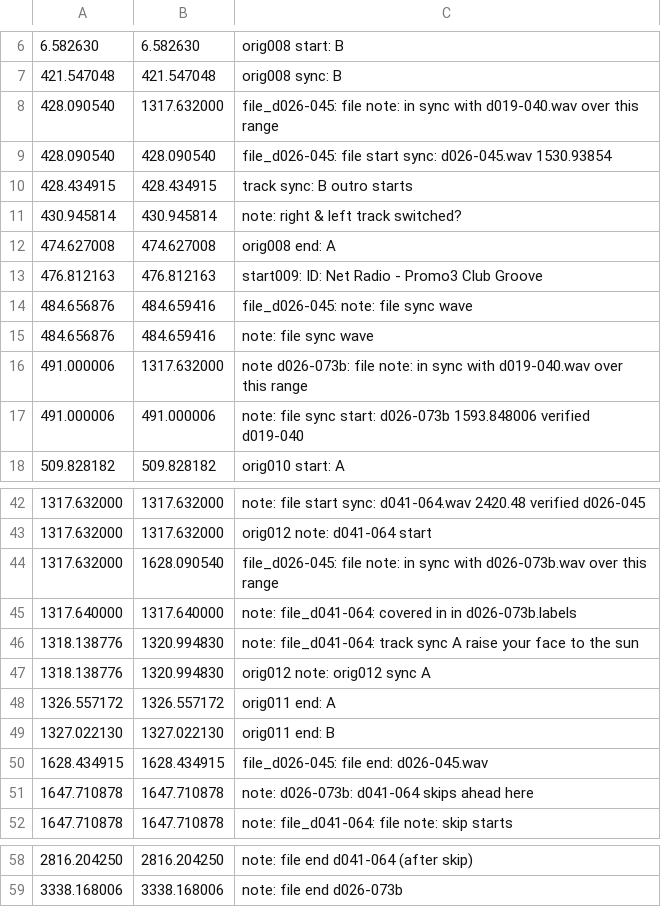
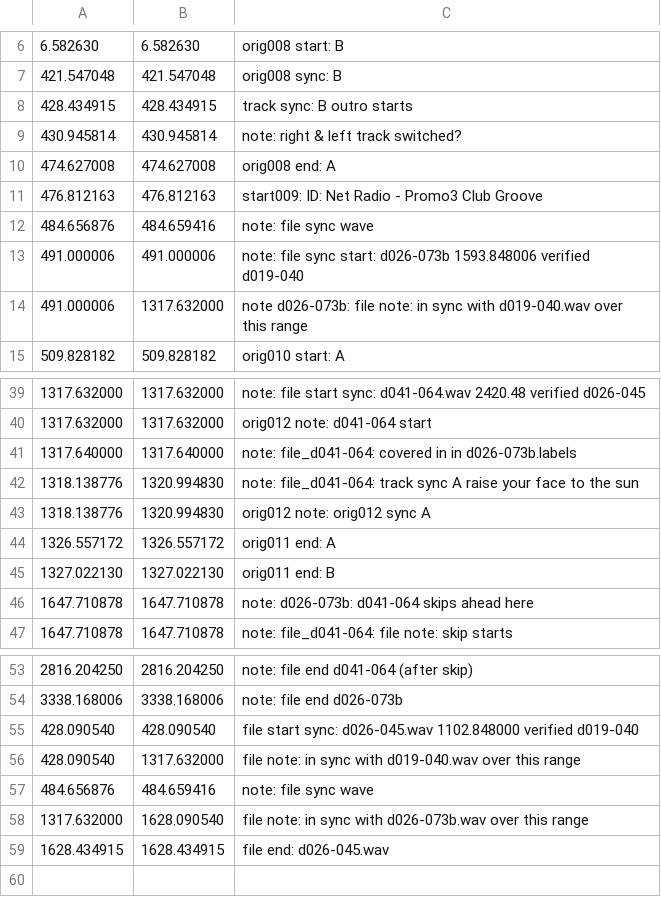
Before and after one commit to trjh/netradio_DNB_analysis, a TSV file: labels/d019-040.labels.tsv, drawn as a sheet; only a part is shown, gaps mark what is left out.

Commit message:
d019-040: including file entries for d026-045

```diff
--- a/labels/d019-040.labels.tsv
+++ b/labels/d019-040.labels.tsv
@@ -7,4 +7,2 @@
 421.547048	421.547048	orig008 sync: B
-428.090540	1317.632000	file_d026-045: file note: in sync with d019-040.wav over this range
-428.090540	428.090540	file_d026-045: file start sync: d026-045.wav 1530.93854
 428.434915	428.434915	track sync: B outro starts
@@ -13,6 +11,5 @@
 476.812163	476.812163	start009: ID: Net Radio - Promo3 Club Groove
-484.656876	484.659416	file_d026-045: note: file sync wave
 484.656876	484.659416	note: file sync wave
+491.000006	491.000006	note: file sync start: d026-073b 1593.848006 verified d019-040
 491.000006	1317.632000	note d026-073b: file note: in sync with d019-040.wav over this range
-491.000006	491.000006	note: file sync start: d026-073b 1593.848006 verified d019-040
 509.828182	509.828182	orig010 start: A
@@ -43,3 +40,2 @@
 1317.632000	1317.632000	orig012 note: d041-064 start
-1317.632000	1628.090540	file_d026-045: file note: in sync with d026-073b.wav over this range
 1317.640000	1317.640000	note: file_d041-064: covered in in d026-073b.labels
@@ -49,3 +45,2 @@
 1327.022130	1327.022130	orig011 end: B
-1628.434915	1628.434915	file_d026-045: file end: d026-045.wav
 1647.710878	1647.710878	note: d026-073b: d041-064 skips ahead here
@@ -59 +54,6 @@
 3338.168006	3338.168006	note: file end d026-073b
+428.090540	428.090540	file start sync: d026-045.wav 1102.848000 verified d019-040
+428.090540	1317.632000	file note: in sync with d019-040.wav over this range
+484.656876	484.659416	note: file sync wave
+1317.632000	1628.090540	file note: in sync with d026-073b.wav over this range
+1628.434915	1628.434915	file end: d026-045.wav
```
